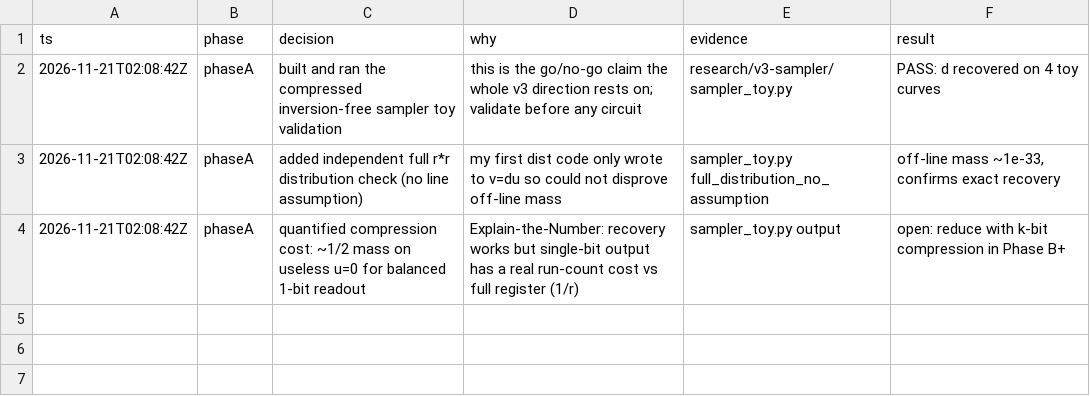
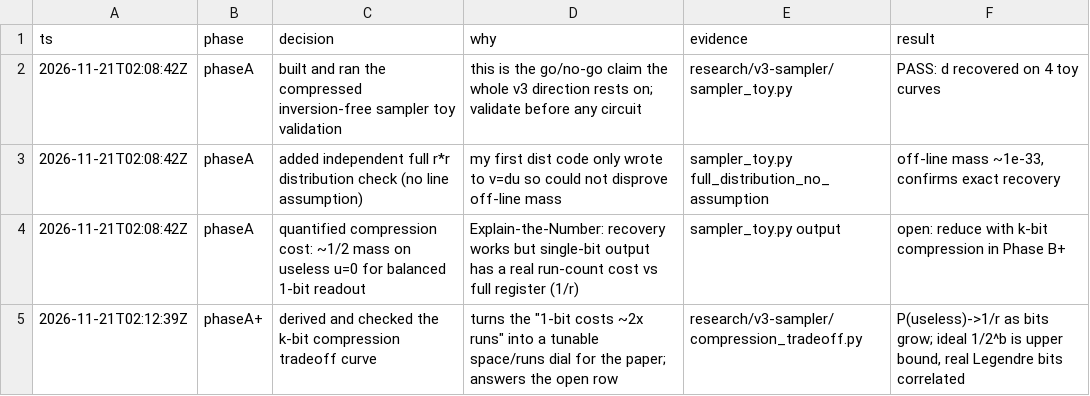
Before and after one commit to judecutler/ecdsav2, a TSV file: research/v3-sampler/.audit/v3-sampler.tsv, drawn as a sheet.

```diff
--- a/research/v3-sampler/.audit/v3-sampler.tsv
+++ b/research/v3-sampler/.audit/v3-sampler.tsv
@@ -4 +4,2 @@ ts	phase	decision	why	evidence	result
 2026-11-21T02:08:42Z	phaseA	quantified compression cost: ~1/2 mass on useless u=0 for balanced 1-bit readout	Explain-the-Number: recovery works but single-bit output has a real run-count cost vs full register (1/r)	sampler_toy.py output	open: reduce with k-bit compression in Phase B+
+2026-11-21T02:12:39Z	phaseA+	derived and checked the k-bit compression tradeoff curve	turns the "1-bit costs ~2x runs" into a tunable space/runs dial for the paper; answers the open row	research/v3-sampler/compression_tradeoff.py	P(useless)->1/r as bits grow; ideal 1/2^b is upper bound, real Legendre bits correlated
```
Also changed, not shown: 1 other file.
